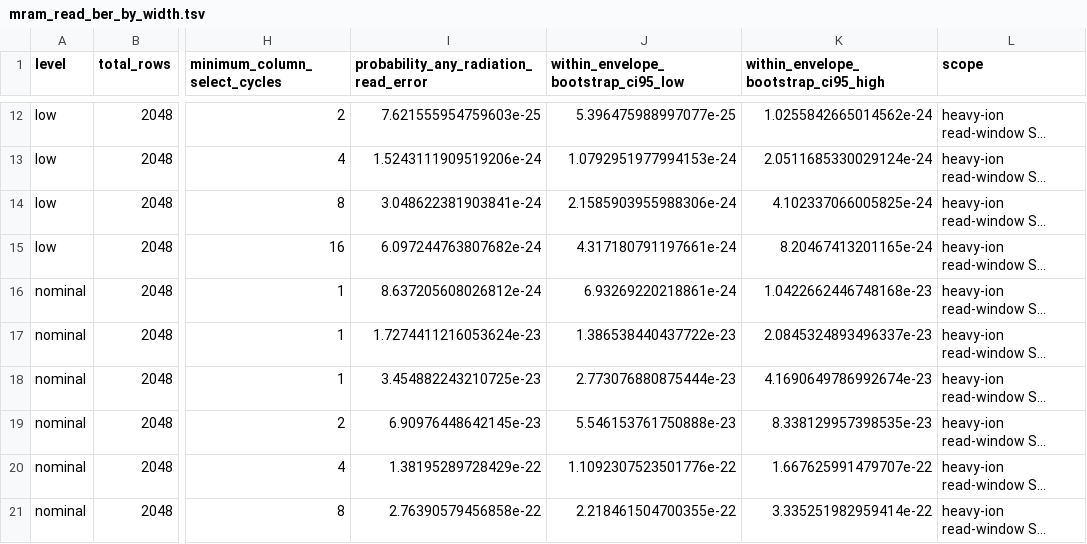
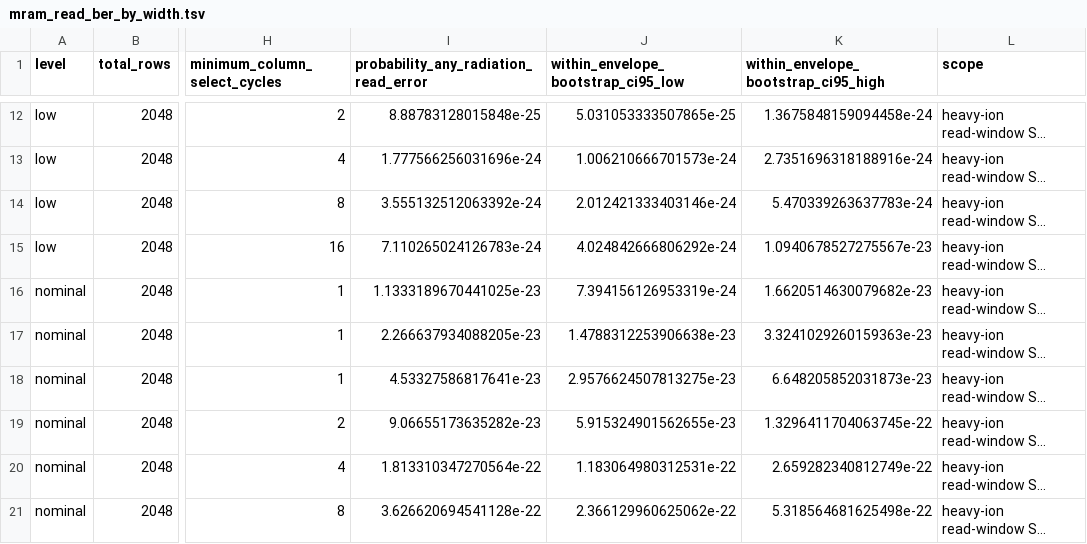
Before and after one commit to chaohuize24/new_device-models, a TSV file: mram/results/mram_read_ber_by_width.tsv, drawn as a sheet; only a part is shown, gaps mark what is left out; long unchanged cells end in …; the diff covers the shown part only; the diff names each change by its address in the sheet, - before the commit and + after, or states it on an @@ line.

```diff
--- a/mram/results/mram_read_ber_by_width.tsv
+++ b/mram/results/mram_read_ber_by_width.tsv
-I12: 7.621555954759603e-25
+I12: 8.88783128015848e-25
-J12: 5.396475988997077e-25
+J12: 5.031053333507865e-25
-K12: 1.0255842665014562e-24
+K12: 1.3675848159094458e-24
-I13: 1.5243111909519206e-24
+I13: 1.777566256031696e-24
-J13: 1.0792951977994153e-24
+J13: 1.006210666701573e-24
-K13: 2.0511685330029124e-24
+K13: 2.7351696318188916e-24
-I14: 3.048622381903841e-24
+I14: 3.555132512063392e-24
-J14: 2.1585903955988306e-24
+J14: 2.012421333403146e-24
-K14: 4.102337066005825e-24
+K14: 5.470339263637783e-24
-I15: 6.097244763807682e-24
+I15: 7.110265024126783e-24
-J15: 4.317180791197661e-24
+J15: 4.024842666806292e-24
-K15: 8.20467413201165e-24
+K15: 1.0940678527275567e-23
-I16: 8.637205608026812e-24
+I16: 1.1333189670441025e-23
-J16: 6.93269220218861e-24
+J16: 7.394156126953319e-24
-K16: 1.0422662446748168e-23
+K16: 1.6620514630079682e-23
-I17: 1.7274411216053624e-23
+I17: 2.266637934088205e-23
-J17: 1.386538440437722e-23
+J17: 1.4788312253906638e-23
-K17: 2.0845324893496337e-23
+K17: 3.3241029260159363e-23
-I18: 3.454882243210725e-23
+I18: 4.53327586817641e-23
-J18: 2.773076880875444e-23
+J18: 2.9576624507813275e-23
-K18: 4.1690649786992674e-23
+K18: 6.648205852031873e-23
-I19: 6.90976448642145e-23
+I19: 9.06655173635282e-23
-J19: 5.546153761750888e-23
+J19: 5.915324901562655e-23
-K19: 8.338129957398535e-23
+K19: 1.3296411704063745e-22
-I20: 1.38195289728429e-22
+I20: 1.813310347270564e-22
-J20: 1.1092307523501776e-22
+J20: 1.183064980312531e-22
-K20: 1.667625991479707e-22
+K20: 2.659282340812749e-22
-I21: 2.76390579456858e-22
+I21: 3.626620694541128e-22
-J21: 2.218461504700355e-22
+J21: 2.366129960625062e-22
-K21: 3.335251982959414e-22
+K21: 5.318564681625498e-22
```
Also changed, not shown: 33 edited cells elsewhere in this file, mram/results/mram_heavy_ion_cross_section.tsv, mram/results/mram_joint_qcrit_samples.tsv, 12 other files.
